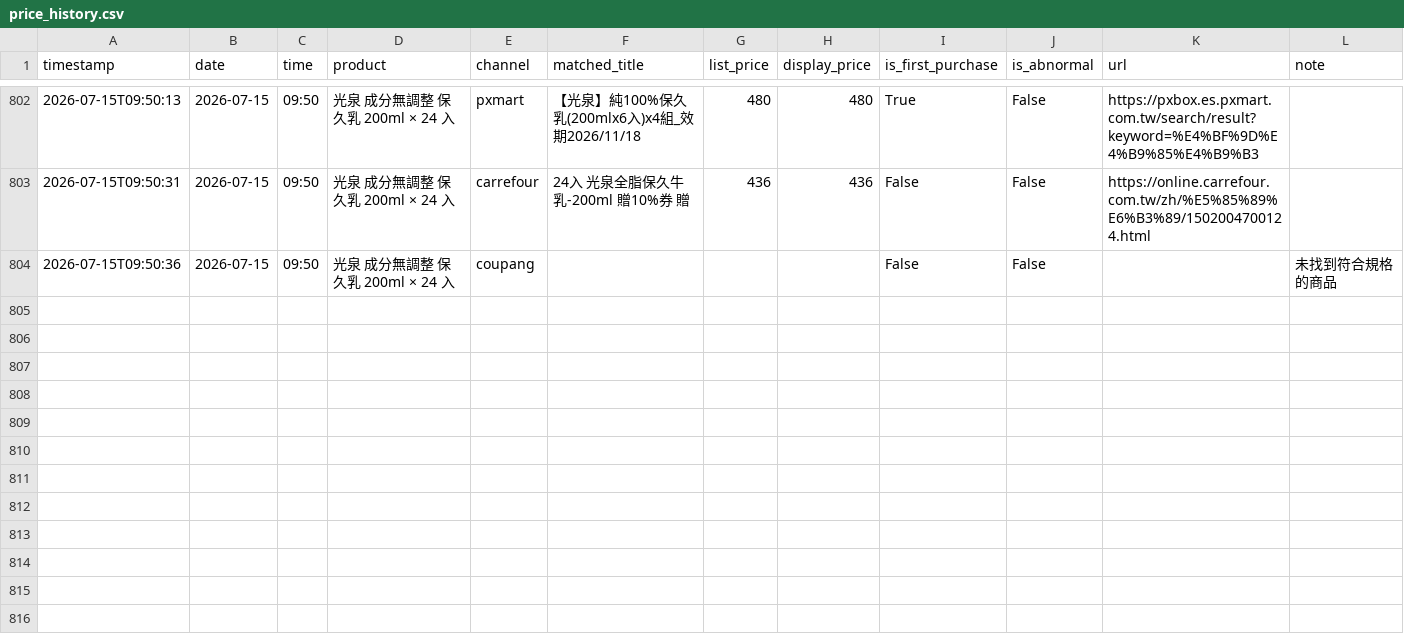
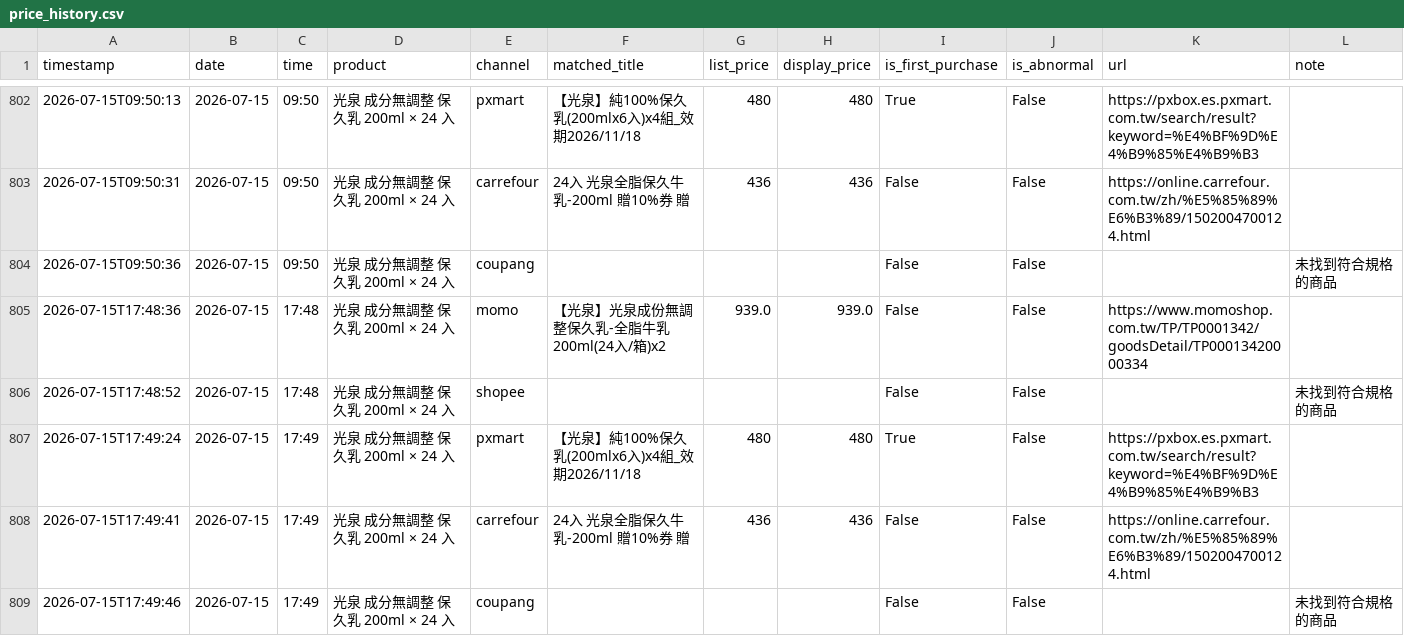
Before and after one commit to v0989575670-lang/price, a CSV file: data/price_history.csv, drawn as a sheet; only a part is shown, gaps mark what is left out.

```diff
--- a/data/price_history.csv
+++ b/data/price_history.csv
@@ -804 +804,6 @@ timestamp,date,time,product,channel,matched_title,list_price,display_price,is_fi
 2026-07-15T09:50:36,2026-07-15,09:50,光泉 成分無調整 保久乳 200ml × 24 入,coupang,,,,False,False,,未找到符合規格的商品
+2026-07-15T17:48:36,2026-07-15,17:48,光泉 成分無調整 保久乳 200ml × 24 入,momo,【光泉】光泉成份無調整保久乳-全脂牛乳200ml(24入/箱)x2,939.0,939.0,False,False,https://www.momoshop.com.tw/TP/TP0001342/goodsDetail/TP00013420000334,
+2026-07-15T17:48:52,2026-07-15,17:48,光泉 成分無調整 保久乳 200ml × 24 入,shopee,,,,False,False,,未找到符合規格的商品
+2026-07-15T17:49:24,2026-07-15,17:49,光泉 成分無調整 保久乳 200ml × 24 入,pxmart,【光泉】純100%保久乳(200mlx6入)x4組_效期2026/11/18,480,480,True,False,https://pxbox.es.pxmart.com.tw/search/result?keyword=%E4%BF%9D%E4%B9%85%E4%B9%B3,
+2026-07-15T17:49:41,2026-07-15,17:49,光泉 成分無調整 保久乳 200ml × 24 入,carrefour,24入 光泉全脂保久牛乳-200ml 贈10%券 贈,436,436,False,False,https://online.carrefour.com.tw/zh/%E5%85%89%E6%B3%89/1502004700124.html,
+2026-07-15T17:49:46,2026-07-15,17:49,光泉 成分無調整 保久乳 200ml × 24 入,coupang,,,,False,False,,未找到符合規格的商品
```
